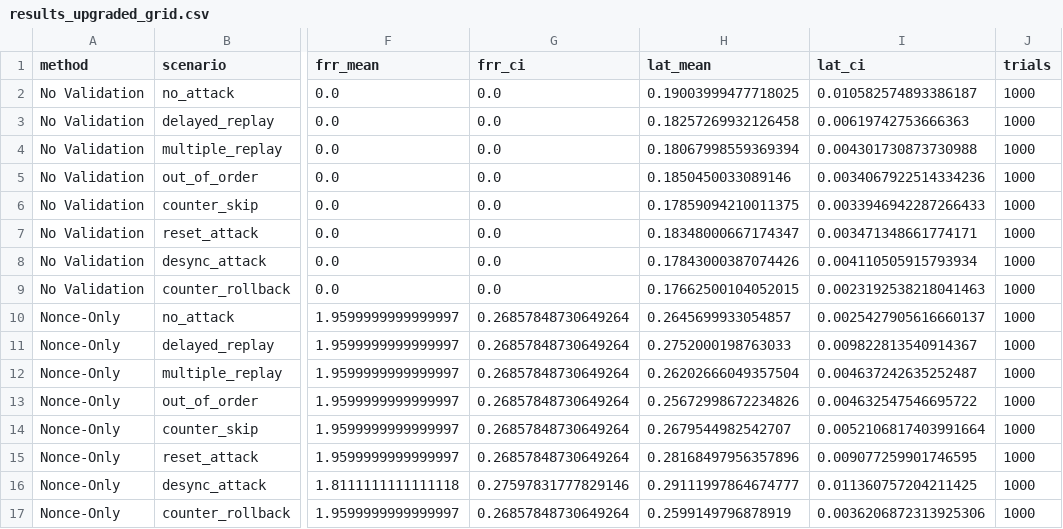
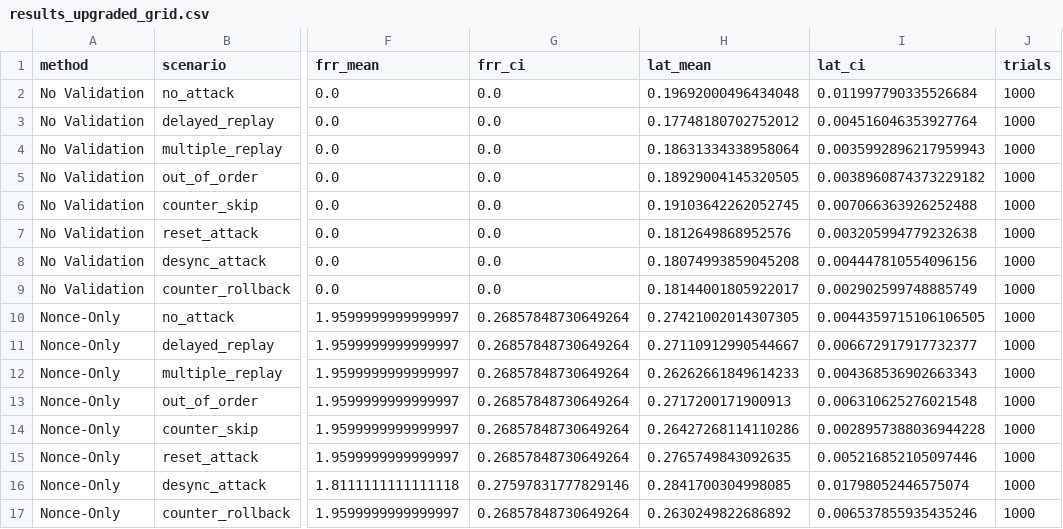
Before and after one commit to KIRONRAJ/Cyber_Project_Version2, a CSV file: results_upgraded_grid.csv, drawn as a sheet; only a part is shown, gaps mark what is left out; the diff covers the shown part only; the diff names each change by its address in the sheet, - before the commit and + after, or states it on an @@ line.

```diff
--- a/results_upgraded_grid.csv
+++ b/results_upgraded_grid.csv
-H2 (lat_mean): 0.19003999477718025
+H2 (lat_mean): 0.19692000496434048
-I2 (lat_ci): 0.010582574893386187
+I2 (lat_ci): 0.011997790335526684
-H3 (lat_mean): 0.18257269932126458
+H3 (lat_mean): 0.17748180702752012
-I3 (lat_ci): 0.00619742753666363
+I3 (lat_ci): 0.004516046353927764
-H4 (lat_mean): 0.18067998559369394
+H4 (lat_mean): 0.18631334338958064
-I4 (lat_ci): 0.004301730873730988
+I4 (lat_ci): 0.0035992896217959943
-H5 (lat_mean): 0.1850450033089146
+H5 (lat_mean): 0.18929004145320505
-I5 (lat_ci): 0.0034067922514334236
+I5 (lat_ci): 0.0038960874373229182
-H6 (lat_mean): 0.17859094210011375
+H6 (lat_mean): 0.19103642262052745
-I6 (lat_ci): 0.0033946942287266433
+I6 (lat_ci): 0.007066363926252488
-H7 (lat_mean): 0.18348000667174347
+H7 (lat_mean): 0.1812649868952576
-I7 (lat_ci): 0.003471348661774171
+I7 (lat_ci): 0.003205994779232638
-H8 (lat_mean): 0.17843000387074426
+H8 (lat_mean): 0.18074993859045208
-I8 (lat_ci): 0.004110505915793934
+I8 (lat_ci): 0.004447810554096156
-H9 (lat_mean): 0.17662500104052015
+H9 (lat_mean): 0.18144001805922017
-I9 (lat_ci): 0.0023192538218041463
+I9 (lat_ci): 0.002902599748885749
-H10 (lat_mean): 0.2645699933054857
+H10 (lat_mean): 0.27421002014307305
-I10 (lat_ci): 0.0025427905616660137
+I10 (lat_ci): 0.0044359715106106505
-H11 (lat_mean): 0.2752000198763033
+H11 (lat_mean): 0.27110912990544667
-I11 (lat_ci): 0.009822813540914367
+I11 (lat_ci): 0.006672917917732377
-H12 (lat_mean): 0.26202666049357504
+H12 (lat_mean): 0.26262661849614233
-I12 (lat_ci): 0.004637242635252487
+I12 (lat_ci): 0.004368536902663343
-H13 (lat_mean): 0.25672998672234826
+H13 (lat_mean): 0.2717200171900913
-I13 (lat_ci): 0.004632547546695722
+I13 (lat_ci): 0.006310625276021548
-H14 (lat_mean): 0.2679544982542707
+H14 (lat_mean): 0.26427268114110286
-I14 (lat_ci): 0.0052106817403991664
+I14 (lat_ci): 0.0028957388036944228
-H15 (lat_mean): 0.28168497956357896
+H15 (lat_mean): 0.2765749843092635
-I15 (lat_ci): 0.009077259901746595
+I15 (lat_ci): 0.005216852105097446
-H16 (lat_mean): 0.29111997864674777
+H16 (lat_mean): 0.2841700304998085
-I16 (lat_ci): 0.011360757204211425
+I16 (lat_ci): 0.01798052446575074
-H17 (lat_mean): 0.2599149796878919
+H17 (lat_mean): 0.2630249822686892
-I17 (lat_ci): 0.0036206872313925306
+I17 (lat_ci): 0.006537855935435246
```
Also changed, not shown: 32 edited cells elsewhere in this file, 2 other files.
